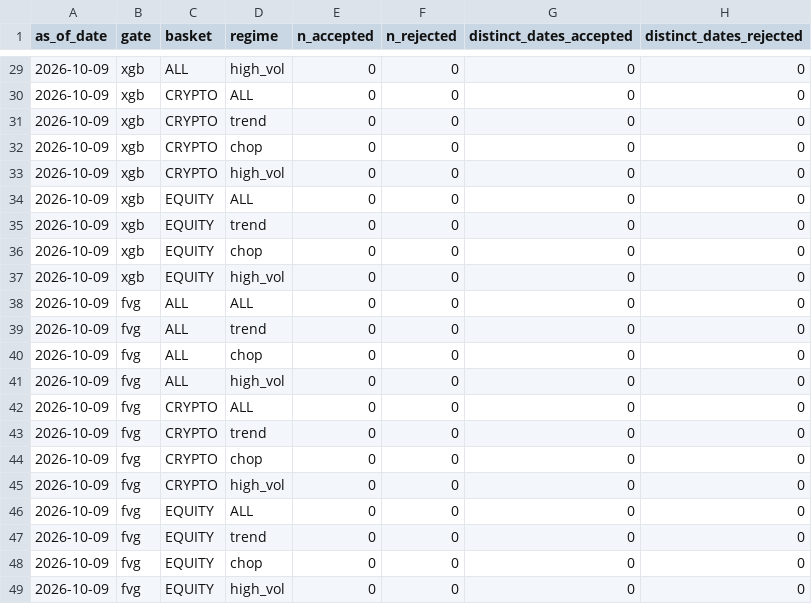
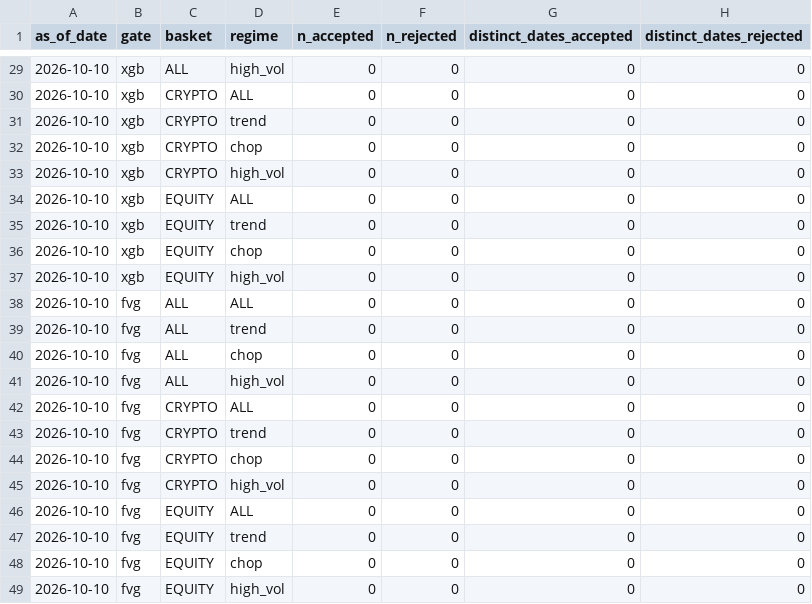
Before and after one commit to KobOmoba/paper-bot, a CSV file: kronos_report_gates.csv, drawn as a sheet; only a part is shown, gaps mark what is left out; the diff covers the shown part only; the diff names each change by its address in the sheet, - before the commit and + after, or states it on an @@ line.

```diff
--- a/kronos_report_gates.csv
+++ b/kronos_report_gates.csv
-A29:A49 (as_of_date): 2026-10-09
+A29:A49 (as_of_date): 2026-10-10
```
Also changed, not shown: 27 edited cells elsewhere in this file, 3 other files.
